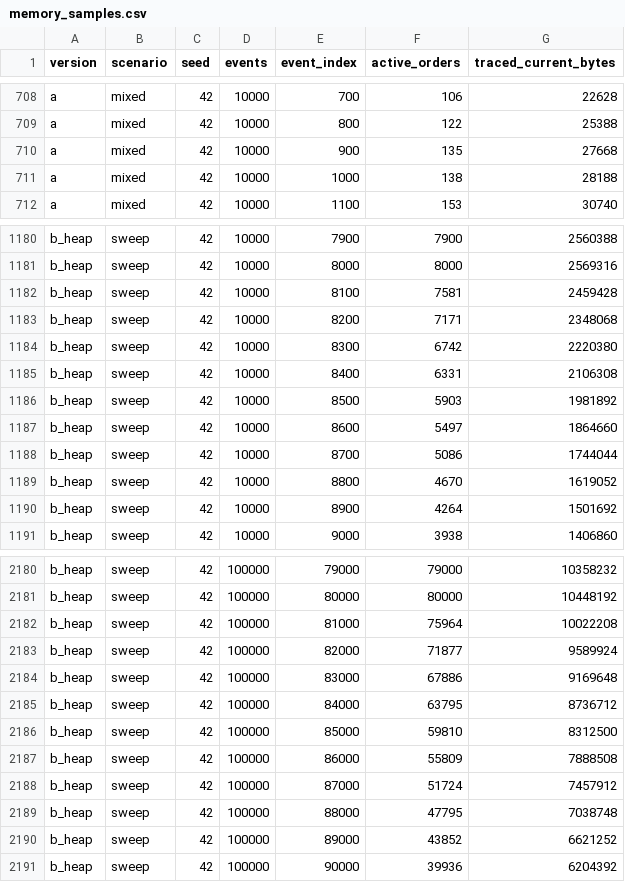
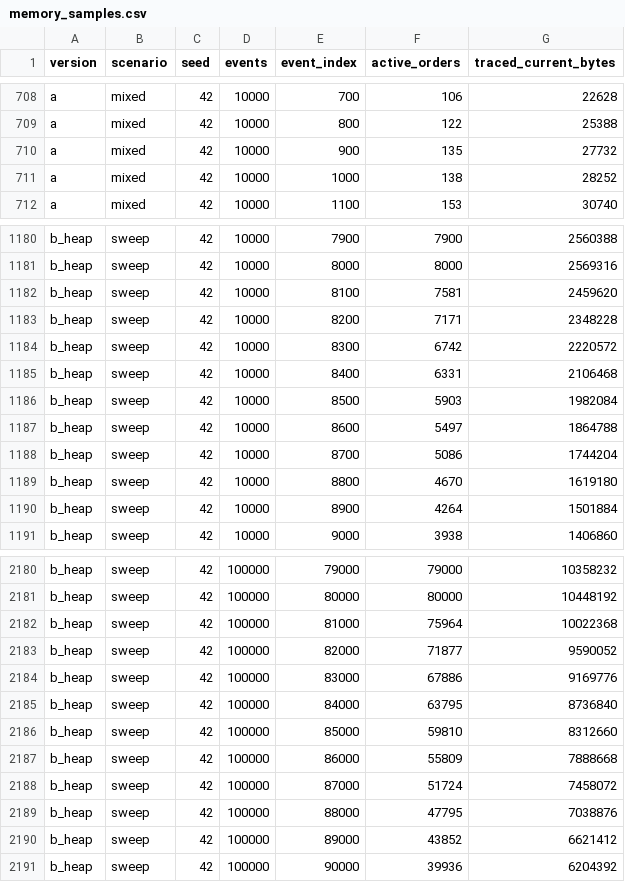
Before and after one commit to 123roopertyn-netizen/AlgorithmsFinance, a CSV file: Submissions/BonackerMaurice/Assignment1/05_results/memory_samples.csv, drawn as a sheet; only a part is shown, gaps mark what is left out; the diff covers the shown part only.

```diff
--- a/Submissions/BonackerMaurice/Assignment1/05_results/memory_samples.csv
+++ b/Submissions/BonackerMaurice/Assignment1/05_results/memory_samples.csv
@@ -709,4 +709,4 @@ a,mixed,42,10000,700,106,22628
 a,mixed,42,10000,800,122,25388
-a,mixed,42,10000,900,135,27668
-a,mixed,42,10000,1000,138,28188
+a,mixed,42,10000,900,135,27732
+a,mixed,42,10000,1000,138,28252
 a,mixed,42,10000,1100,153,30740
@@ -1181,11 +1181,11 @@ b_heap,sweep,42,10000,7900,7900,2560388
 b_heap,sweep,42,10000,8000,8000,2569316
-b_heap,sweep,42,10000,8100,7581,2459428
-b_heap,sweep,42,10000,8200,7171,2348068
-b_heap,sweep,42,10000,8300,6742,2220380
-b_heap,sweep,42,10000,8400,6331,2106308
-b_heap,sweep,42,10000,8500,5903,1981892
-b_heap,sweep,42,10000,8600,5497,1864660
-b_heap,sweep,42,10000,8700,5086,1744044
-b_heap,sweep,42,10000,8800,4670,1619052
-b_heap,sweep,42,10000,8900,4264,1501692
+b_heap,sweep,42,10000,8100,7581,2459620
+b_heap,sweep,42,10000,8200,7171,2348228
+b_heap,sweep,42,10000,8300,6742,2220572
+b_heap,sweep,42,10000,8400,6331,2106468
+b_heap,sweep,42,10000,8500,5903,1982084
+b_heap,sweep,42,10000,8600,5497,1864788
+b_heap,sweep,42,10000,8700,5086,1744204
+b_heap,sweep,42,10000,8800,4670,1619180
+b_heap,sweep,42,10000,8900,4264,1501884
 b_heap,sweep,42,10000,9000,3938,1406860
@@ -2181,11 +2181,11 @@ b_heap,sweep,42,100000,79000,79000,10358232
 b_heap,sweep,42,100000,80000,80000,10448192
-b_heap,sweep,42,100000,81000,75964,10022208
-b_heap,sweep,42,100000,82000,71877,9589924
-b_heap,sweep,42,100000,83000,67886,9169648
-b_heap,sweep,42,100000,84000,63795,8736712
-b_heap,sweep,42,100000,85000,59810,8312500
-b_heap,sweep,42,100000,86000,55809,7888508
-b_heap,sweep,42,100000,87000,51724,7457912
-b_heap,sweep,42,100000,88000,47795,7038748
-b_heap,sweep,42,100000,89000,43852,6621252
+b_heap,sweep,42,100000,81000,75964,10022368
+b_heap,sweep,42,100000,82000,71877,9590052
+b_heap,sweep,42,100000,83000,67886,9169776
+b_heap,sweep,42,100000,84000,63795,8736840
+b_heap,sweep,42,100000,85000,59810,8312660
+b_heap,sweep,42,100000,86000,55809,7888668
+b_heap,sweep,42,100000,87000,51724,7458072
+b_heap,sweep,42,100000,88000,47795,7038876
+b_heap,sweep,42,100000,89000,43852,6621412
 b_heap,sweep,42,100000,90000,39936,6204392
```
Also changed, not shown: 106 edited cells elsewhere in this file, Submissions/BonackerMaurice/Assignment1/05_results/benchmark_results.csv, Submissions/BonackerMaurice/Assignment1/05_results/latency_quantiles.csv, 11 other files.
